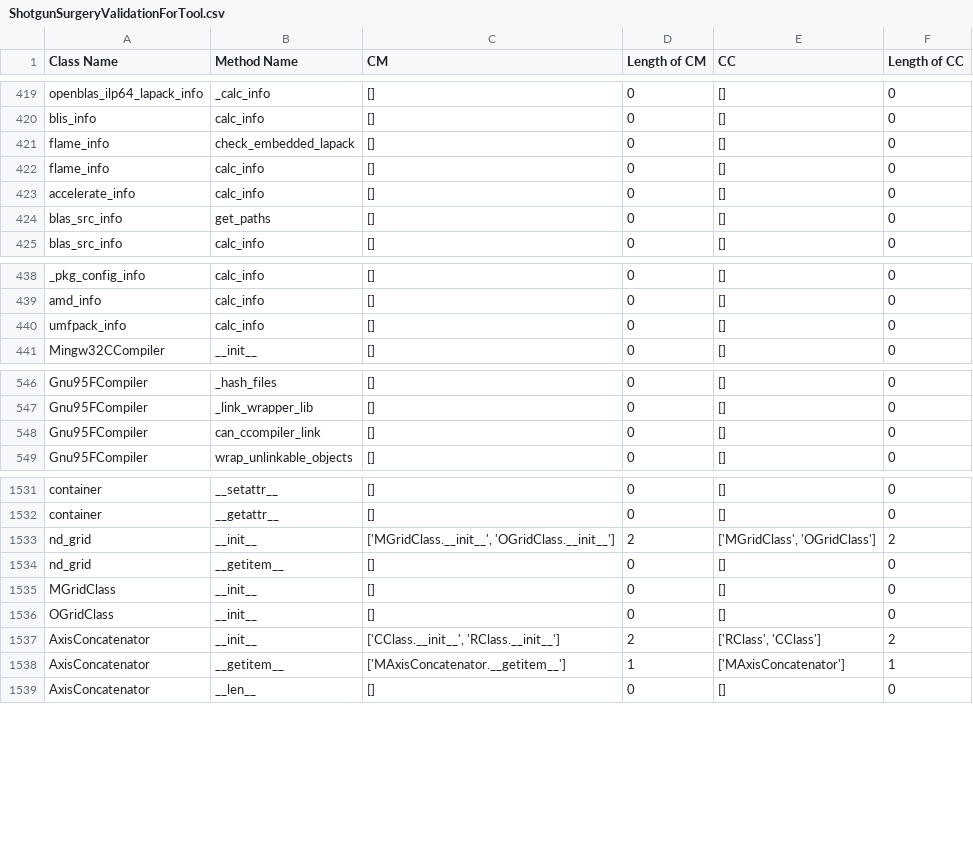
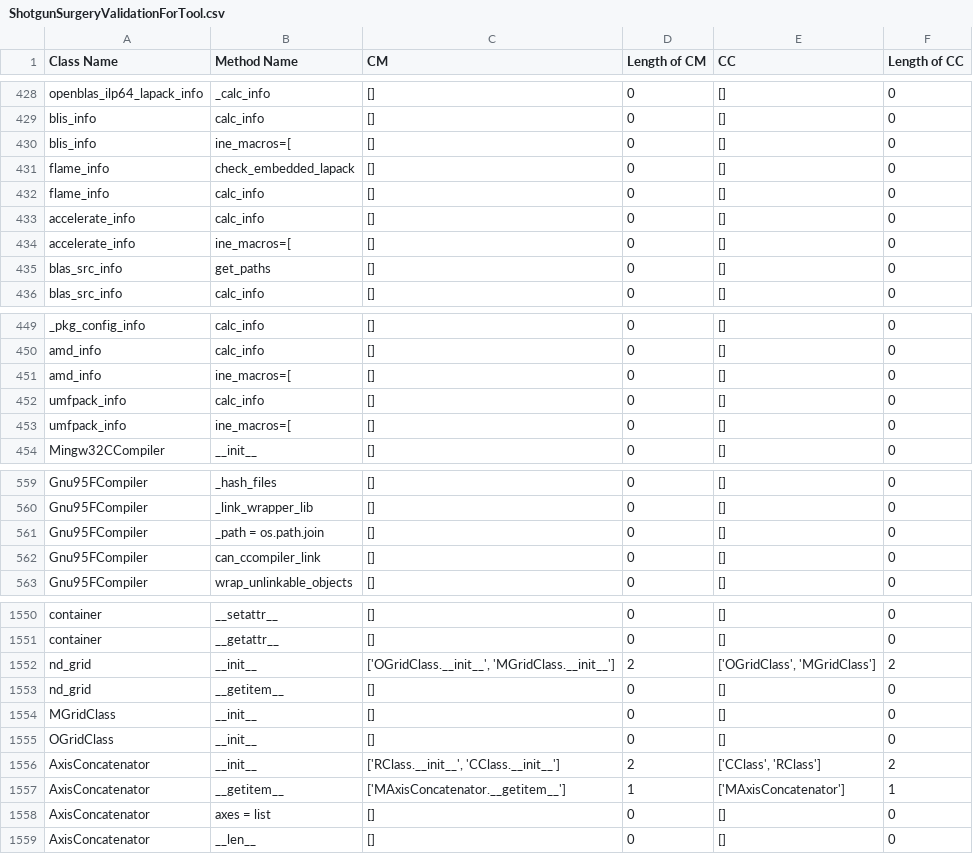
Before and after one commit to ftmdid/DPCodeSmell, a CSV file: util/Validation/ToolValidation/ShotgunSurgeryValidationForTool.csv, drawn as a sheet; only a part is shown, gaps mark what is left out; the diff covers the shown part only.

```diff
--- a/util/Validation/ToolValidation/ShotgunSurgeryValidationForTool.csv
+++ b/util/Validation/ToolValidation/ShotgunSurgeryValidationForTool.csv
@@ -420,2 +429,3 @@ openblas_ilp64_lapack_info,_calc_info,[],0,[],0
 blis_info,calc_info,[],0,[],0
+blis_info,ine_macros=[,[],0,[],0
 flame_info,check_embedded_lapack,[],0,[],0
@@ -423,2 +433,3 @@ flame_info,calc_info,[],0,[],0
 accelerate_info,calc_info,[],0,[],0
+accelerate_info,ine_macros=[,[],0,[],0
 blas_src_info,get_paths,[],0,[],0
@@ -439,3 +450,5 @@ _pkg_config_info,calc_info,[],0,[],0
 amd_info,calc_info,[],0,[],0
+amd_info,ine_macros=[,[],0,[],0
 umfpack_info,calc_info,[],0,[],0
+umfpack_info,ine_macros=[,[],0,[],0
 Mingw32CCompiler,__init__,[],0,[],0
@@ -547,2 +560,3 @@ Gnu95FCompiler,_hash_files,[],0,[],0
 Gnu95FCompiler,_link_wrapper_lib,[],0,[],0
+Gnu95FCompiler,_path = os.path.join,[],0,[],0
 Gnu95FCompiler,can_ccompiler_link,[],0,[],0
@@ -1532,3 +1551,3 @@ container,__setattr__,[],0,[],0
 container,__getattr__,[],0,[],0
-nd_grid,__init__,"['MGridClass.__init__', 'OGridClass.__init__']",2,"['MGridClass', 'OGridClass']",2
+nd_grid,__init__,"['OGridClass.__init__', 'MGridClass.__init__']",2,"['OGridClass', 'MGridClass']",2
 nd_grid,__getitem__,[],0,[],0
@@ -1536,4 +1555,5 @@ MGridClass,__init__,[],0,[],0
 OGridClass,__init__,[],0,[],0
-AxisConcatenator,__init__,"['CClass.__init__', 'RClass.__init__']",2,"['RClass', 'CClass']",2
+AxisConcatenator,__init__,"['RClass.__init__', 'CClass.__init__']",2,"['CClass', 'RClass']",2
 AxisConcatenator,__getitem__,['MAxisConcatenator.__getitem__'],1,['MAxisConcatenator'],1
+AxisConcatenator,axes = list,[],0,[],0
 AxisConcatenator,__len__,[],0,[],0
```
Also changed, not shown: 14 added rows and 50 edited cells elsewhere in this file, 5 other files.
